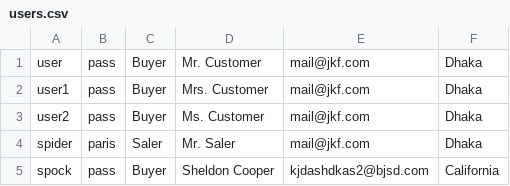
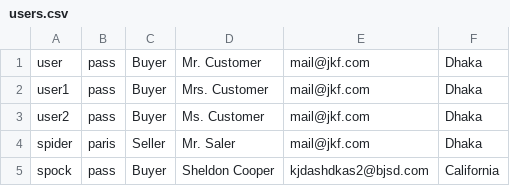
Before and after one commit to Sakib2263/ShopAdvisor, a CSV file: ShopAdvisor/data/users.csv, drawn as a sheet.

```diff
--- a/ShopAdvisor/data/users.csv
+++ b/ShopAdvisor/data/users.csv
@@ -3,3 +3,3 @@ user1,pass,Buyer,Mrs. Customer,mail@jkf.com,Dhaka
 user2,pass,Buyer,Ms. Customer,mail@jkf.com,Dhaka
-spider,paris,Saler,Mr. Saler,mail@jkf.com,Dhaka
+spider,paris,Seller,Mr. Saler,mail@jkf.com,Dhaka
 spock,pass,Buyer,Sheldon Cooper,kjdashdkas2@bjsd.com,California
```
Also changed, not shown: 1 other file.
